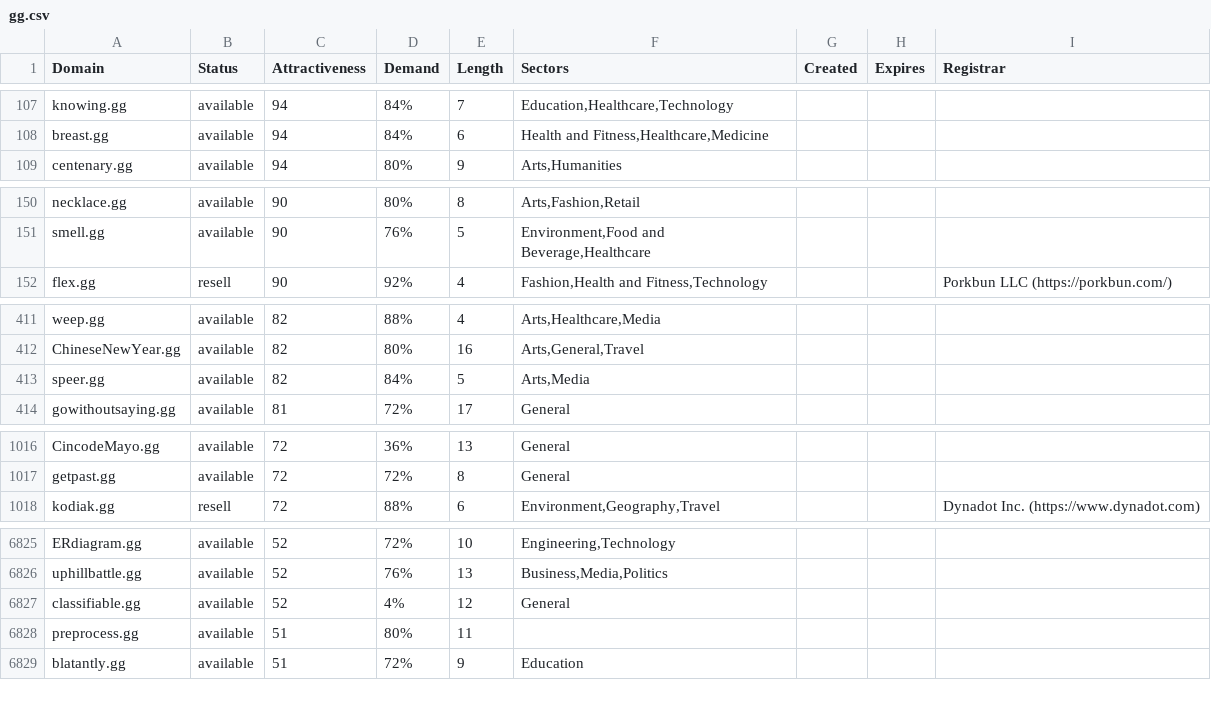
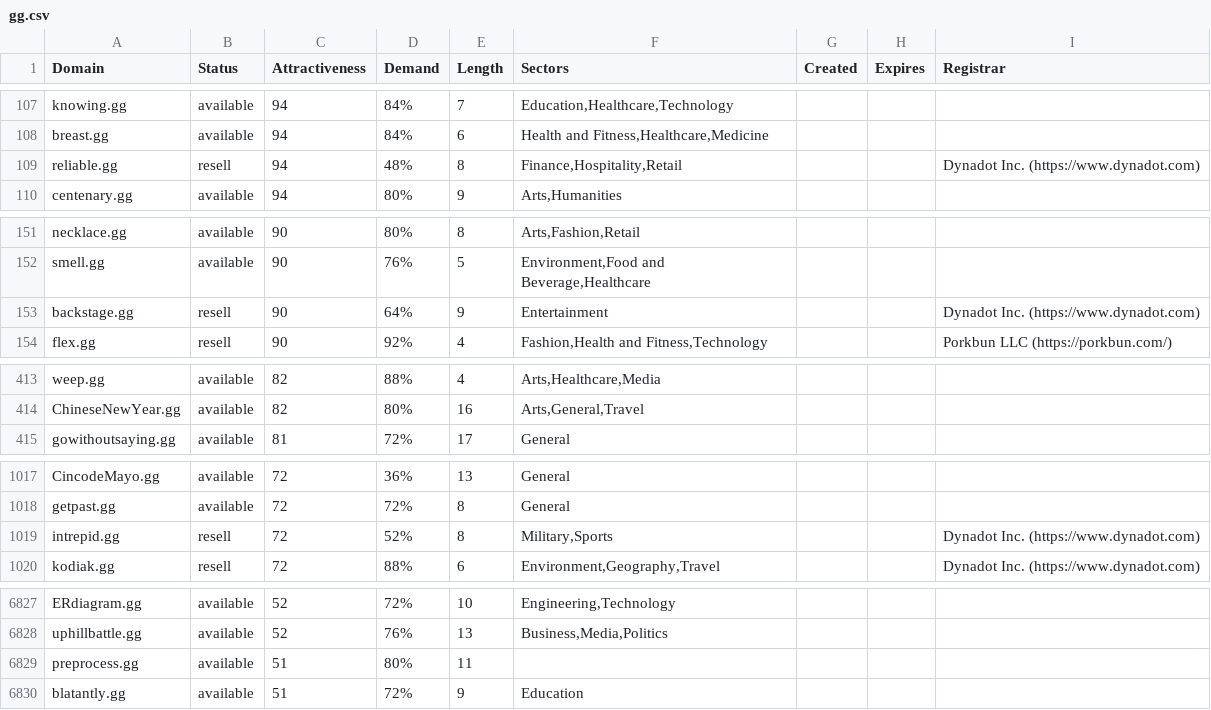
Before and after one commit to UniqueDomains/gg-oneword-domains, a CSV file: gg.csv, drawn as a sheet; only a part is shown, gaps mark what is left out; removed rows and columns are numbered as before the commit, all else as after; the diff covers the shown part only; the diff names each change by its address in the sheet, - before the commit and + after, or states it on an @@ line.

Commit message:
Domains update

```diff
--- a/gg.csv
+++ b/gg.csv
+row 109: reliable.gg | resell | 94 | 48% | 8 | Finance,Hospitality,Retail |  |  | Dynadot Inc. (https://www.dynadot.com)
+row 153: backstage.gg | resell | 90 | 64% | 9 | Entertainment |  |  | Dynadot Inc. (https://www.dynadot.com)
-row 413: speer.gg | available | 82 | 84% | 5 | Arts,Media
+row 1019: intrepid.gg | resell | 72 | 52% | 8 | Military,Sports |  |  | Dynadot Inc. (https://www.dynadot.com)
-row 6827: classifiable.gg | available | 52 | 4% | 12 | General
```
Also changed, not shown: 1 removed row and 88 edited cells elsewhere in this file, 2 other files.
